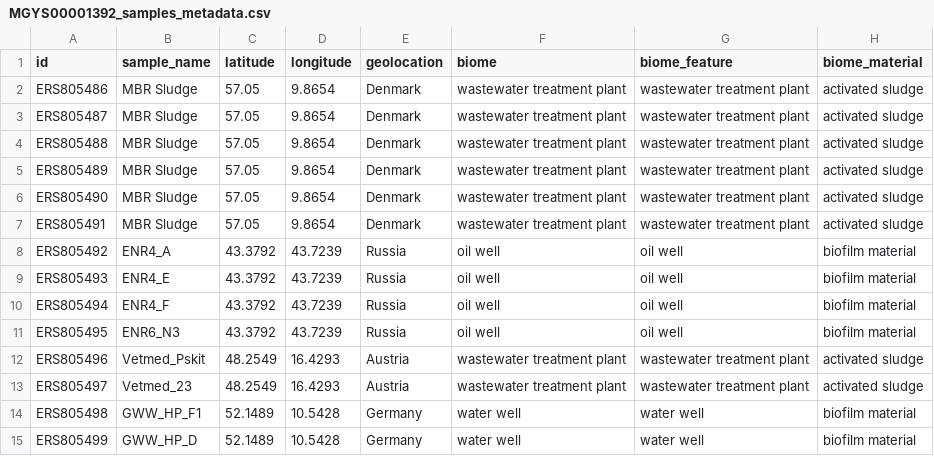
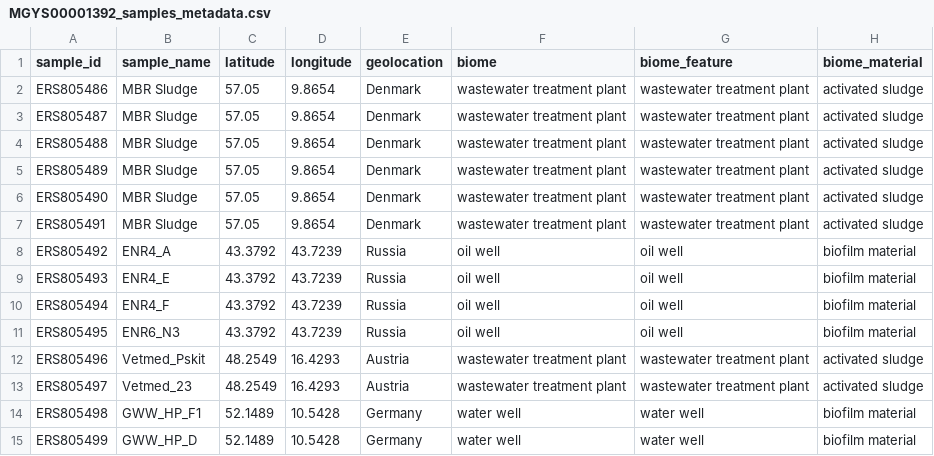
Before and after one commit to Multiomics-Analytics-Group/Retrieve_info_MGnifyAPI, a CSV file: Output/MGYS00001392_samples_metadata.csv, drawn as a sheet.

Commit message:
Modify scripts to get sample info to retrive data fro all pages

```diff
--- a/Output/MGYS00001392_samples_metadata.csv
+++ b/Output/MGYS00001392_samples_metadata.csv
@@ -1,2 +1,2 @@
-id,sample_name,latitude,longitude,geolocation,biome,biome_feature,biome_material
+sample_id,sample_name,latitude,longitude,geolocation,biome,biome_feature,biome_material
 ERS805486,MBR Sludge,57.05,9.8654,Denmark,wastewater treatment plant,wastewater treatment plant,activated sludge
```
Also changed, not shown: 5 other files.
